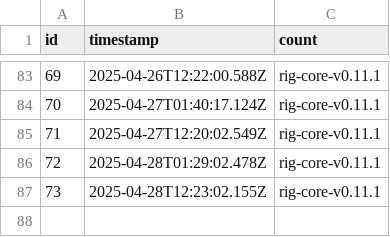
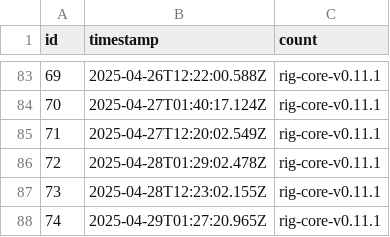
Before and after one commit to rangeroper/ts_arc_growth_bot, a CSV file: public/data/csv/github_release_version.csv, drawn as a sheet; only a part is shown, gaps mark what is left out.

```diff
--- a/public/data/csv/github_release_version.csv
+++ b/public/data/csv/github_release_version.csv
@@ -87 +87,2 @@
 73,"2025-04-28T12:23:02.155Z","rig-core-v0.11.1"
+74,"2025-04-29T01:27:20.965Z","rig-core-v0.11.1"
```
Also changed, not shown: public/data/csv/telegram_metrics.csv, public/data/csv/token_holders.csv, 6 other files.
